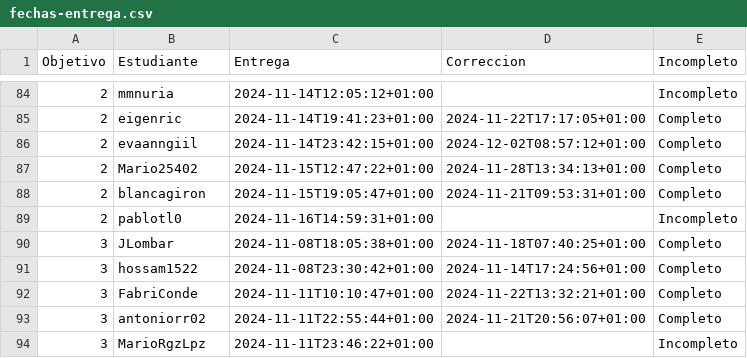
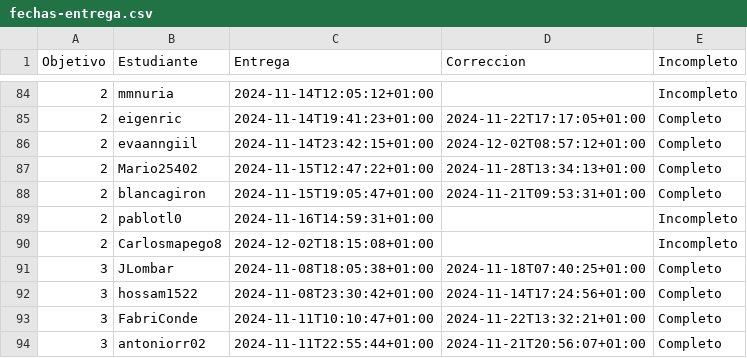
Before and after one commit to pablotl0/IV-, a CSV file: data/fechas-entrega.csv, drawn as a sheet; only a part is shown, gaps mark what is left out; the shorter side is filled out with more unchanged rows; the diff names each change by its address in the sheet, - before the commit and + after, or states it on an @@ line.

```diff
--- a/data/fechas-entrega.csv
+++ b/data/fechas-entrega.csv
+row 90: 2 | Carlosmapego8 | 2024-12-02T18:15:08+01:00 |  | Incompleto
```
Also changed, not shown: 1 other file.
